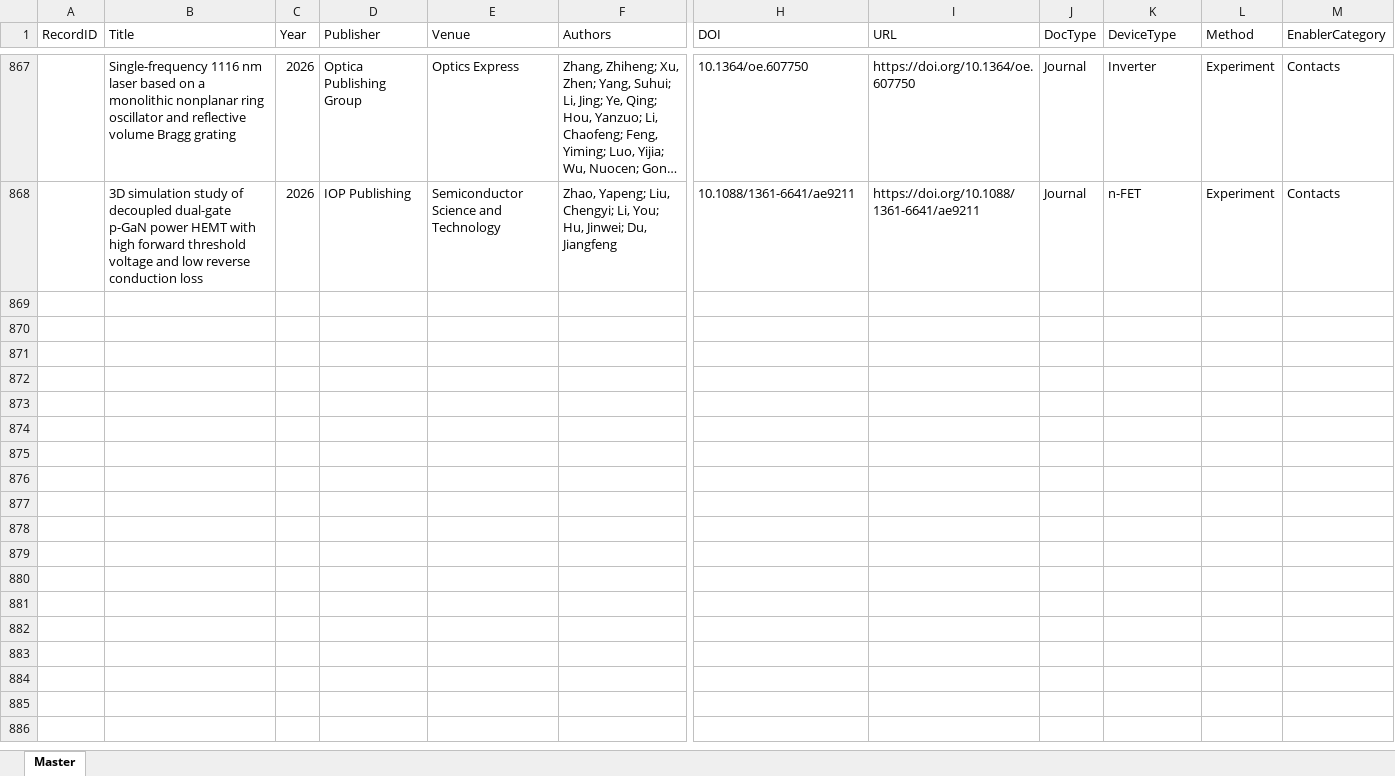
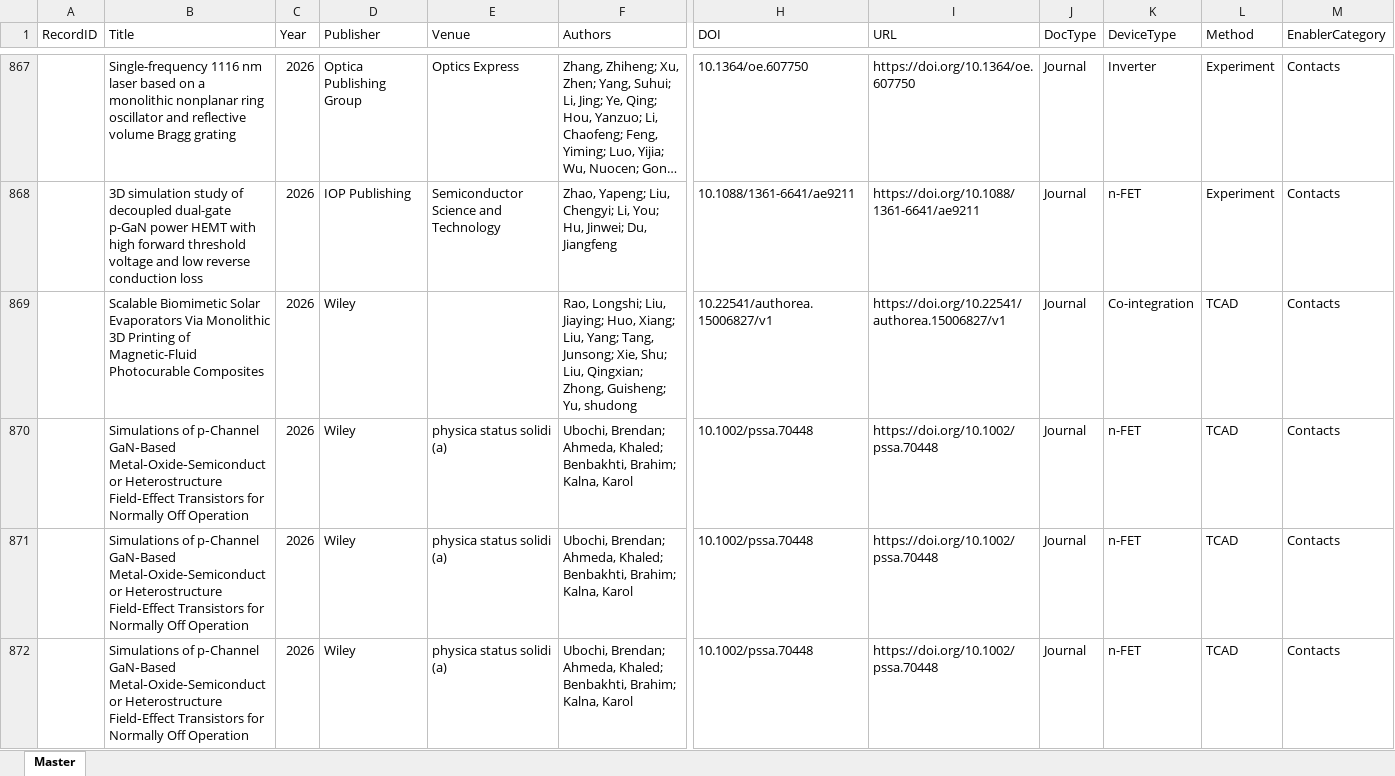
Before and after one commit to kainlulow/IKD_GaN_CMOS, an Excel workbook: 01_literature/IKD_Literature_Master.xlsx, sheet Master, drawn as a sheet; only a part is shown, gaps mark what is left out; long unchanged cells end in …; values as stored, in another font and other column widths than the file's, no borders; rows hold the shown columns only; the diff names each change by its address in the sheet, - before the commit and + after, or states it on an @@ line.

```diff
--- a/01_literature/IKD_Literature_Master.xlsx (sheet Master)
+++ b/01_literature/IKD_Literature_Master.xlsx (sheet Master)
+row 869:  | Scalable Biomimetic Solar Evaporators Via Monolithic 3D Printing of Magnetic-Fluid Photocurable Composites | 2026 | Wiley |  | Rao, Longshi; Liu, Jiaying; Huo, Xiang; Liu, Yang; Tang, Junsong; Xie, Shu; Liu, Qingxian; Zhong, Guisheng; Yu, shudong | 10.22541/authorea.15006827/v1 | https://doi.org/10.22541/authorea.15006827/v1 | Journal | Co-integration | TCAD | Contacts
+row 870:  | Simulations of p‐Channel GaN‐Based Metal‐Oxide‐Semiconductor Heterostructure Field‐Effect Transistors for Normally Off Operation | 2026 | Wiley | physica status solidi (a) | Ubochi, Brendan; Ahmeda, Khaled; Benbakhti, Brahim; Kalna, Karol | 10.1002/pssa.70448 | https://doi.org/10.1002/pssa.70448 | Journal | n-FET | TCAD | Contacts
+row 871:  | Simulations of p‐Channel GaN‐Based Metal‐Oxide‐Semiconductor Heterostructure Field‐Effect Transistors for Normally Off Operation | 2026 | Wiley | physica status solidi (a) | Ubochi, Brendan; Ahmeda, Khaled; Benbakhti, Brahim; Kalna, Karol | 10.1002/pssa.70448 | https://doi.org/10.1002/pssa.70448 | Journal | n-FET | TCAD | Contacts
+row 872:  | Simulations of p‐Channel GaN‐Based Metal‐Oxide‐Semiconductor Heterostructure Field‐Effect Transistors for Normally Off Operation | 2026 | Wiley | physica status solidi (a) | Ubochi, Brendan; Ahmeda, Khaled; Benbakhti, Brahim; Kalna, Karol | 10.1002/pssa.70448 | https://doi.org/10.1002/pssa.70448 | Journal | n-FET | TCAD | Contacts
```
Also changed, not shown: 3 other files.
